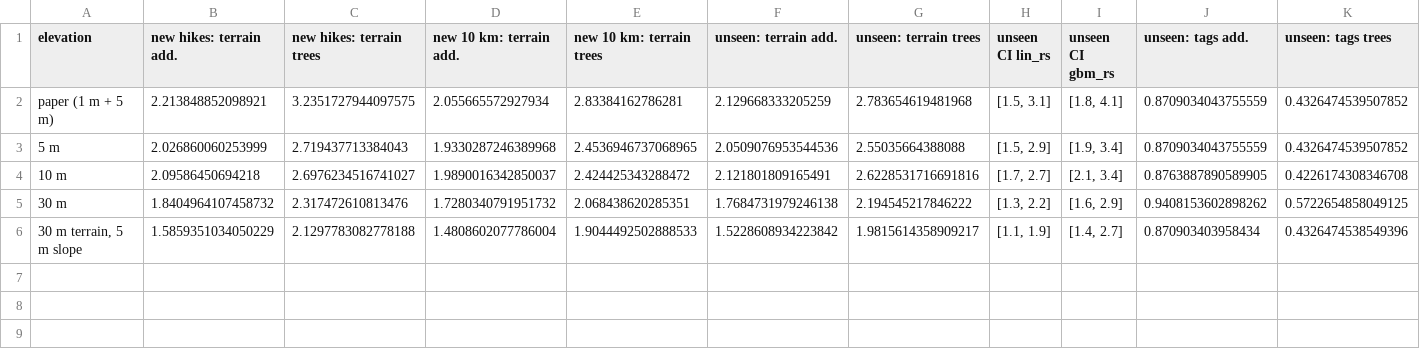
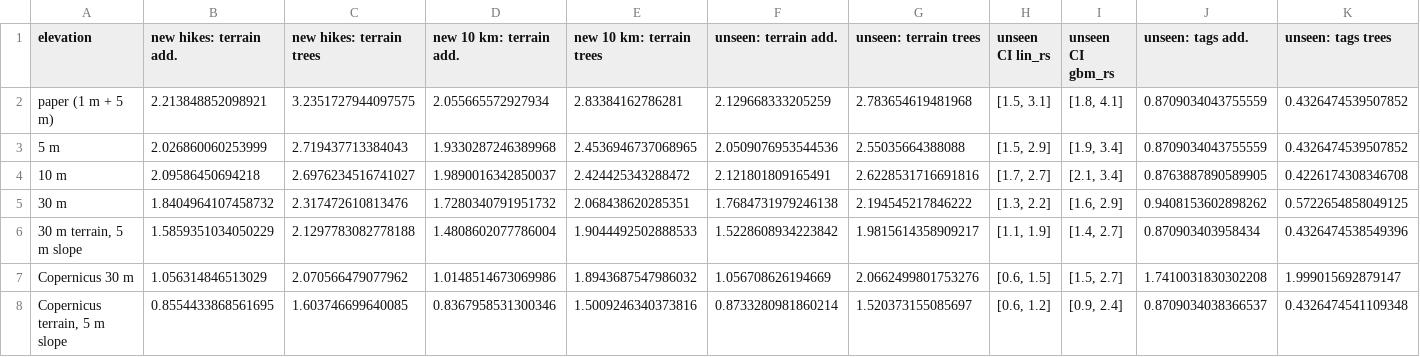
Before and after one commit to Brian24NX/GeoAI, a CSV file: travel-speed-gate1/results/t3_coarse_dem/summary.csv, drawn as a sheet; only a part is shown; rows hold the shown columns only; the diff names each change by its address in the sheet, - before the commit and + after, or states it on an @@ line.

```diff
--- a/travel-speed-gate1/results/t3_coarse_dem/summary.csv
+++ b/travel-speed-gate1/results/t3_coarse_dem/summary.csv
+row 7: Copernicus 30 m | 1.056314846513029 | 2.070566479077962 | 1.0148514673069986 | 1.8943687547986032 | 1.056708626194669 | 2.0662499801753276 | [0.6, 1.5] | [1.5, 2.7] | 1.7410031830302208 | 1.999015692879147
+row 8: Copernicus terrain, 5 m slope | 0.8554433868561695 | 1.603746699640085 | 0.8367958531300346 | 1.5009246340373816 | 0.8733280981860214 | 1.520373155085697 | [0.6, 1.2] | [0.9, 2.4] | 0.8709034038366537 | 0.4326474541109348
```
Also changed, not shown: 27 other files.
